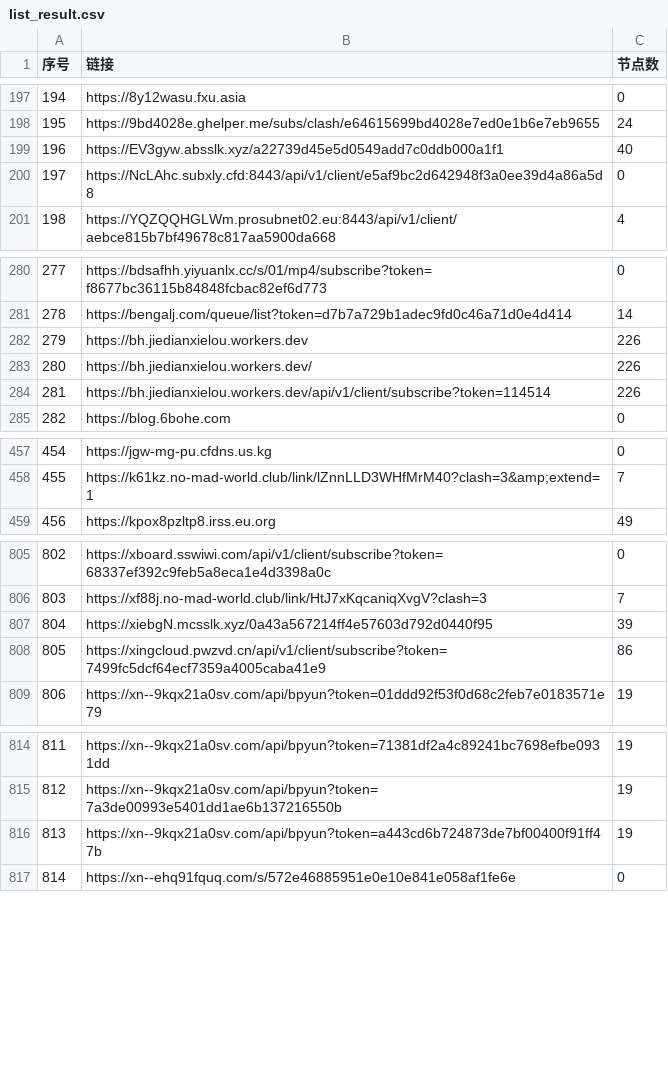
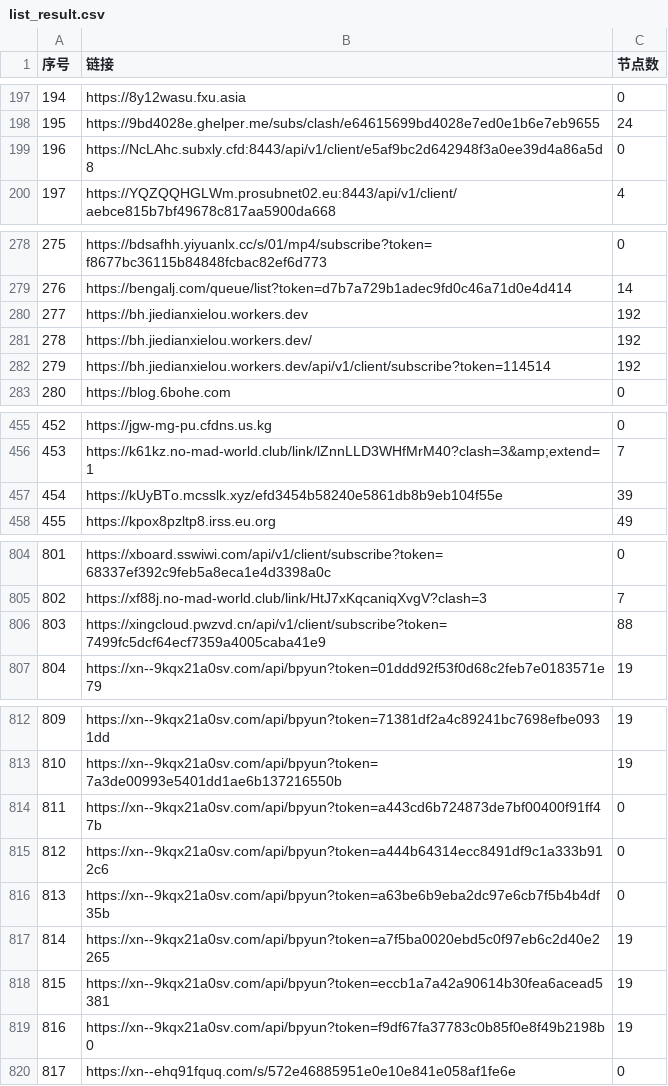
Before and after one commit to 3878590578/NoMoreWalls, a CSV file: list_result.csv, drawn as a sheet; only a part is shown, gaps mark what is left out; removed rows and columns are numbered as before the commit, all else as after; the diff covers the shown part only; the diff names each change by its address in the sheet, - before the commit and + after, or states it on an @@ line.

```diff
--- a/list_result.csv
+++ b/list_result.csv
-row 199: 196 | https://EV3gyw.absslk.xyz/a22739d45e5d0549add7c0ddb000a1f1 | 40
@@ column A (序号) renumbered between rows 199 and 865 @@
-C280:C282 (节点数): 226
+C280:C282 (节点数): 192
+row 457: 454 | https://kUyBTo.mcsslk.xyz/efd3454b58240e5861db8b9eb104f55e | 39
-row 807: 804 | https://xiebgN.mcsslk.xyz/0a43a567214ff4e57603d792d0440f95 | 39
-C806 (节点数): 86
+C806 (节点数): 88
-C814 (节点数): 19
+C814 (节点数): 0
+row 815: 812 | https://xn--9kqx21a0sv.com/api/bpyun?token=a444b64314ecc8491df9c1a333b912c6 | 0
+row 816: 813 | https://xn--9kqx21a0sv.com/api/bpyun?token=a63be6b9eba2dc97e6cb7f5b4b4df35b | 0
+row 817: 814 | https://xn--9kqx21a0sv.com/api/bpyun?token=a7f5ba0020ebd5c0f97eb6c2d40e2265 | 19
+row 818: 815 | https://xn--9kqx21a0sv.com/api/bpyun?token=eccb1a7a42a90614b30fea6acead5381 | 19
+row 819: 816 | https://xn--9kqx21a0sv.com/api/bpyun?token=f9df67fa37783c0b85f0e8f49b2198b0 | 19
```
Also changed, not shown: 1 added row, 1 removed row and 55 edited cells elsewhere in this file, 55 other files.
